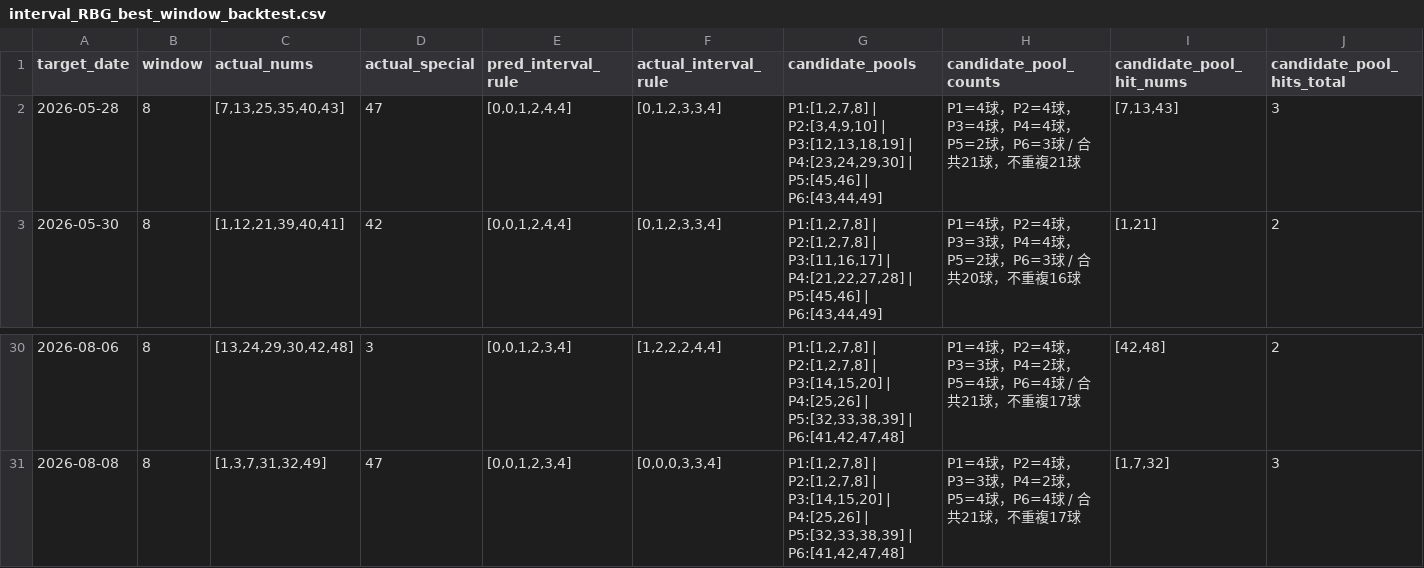
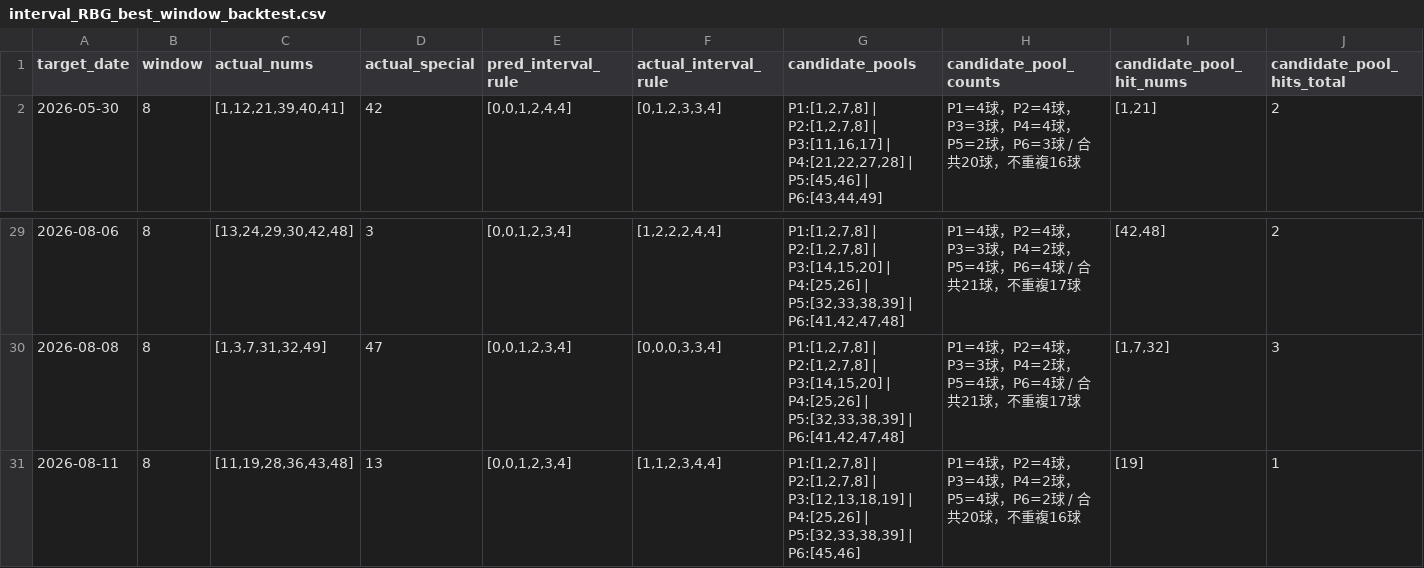
Before and after one commit to mrlam98613/msk8_prize_pred_apps, a CSV file: o_msk_RBG_backtest_pred/rbg_data/interval_RBG_best_window_backtest.csv, drawn as a sheet; only a part is shown, gaps mark what is left out; removed rows and columns are numbered as before the commit, all else as after; rows hold the shown columns only; the diff names each change by its address in the sheet, - before the commit and + after, or states it on an @@ line.

```diff
--- a/o_msk_RBG_backtest_pred/rbg_data/interval_RBG_best_window_backtest.csv
+++ b/o_msk_RBG_backtest_pred/rbg_data/interval_RBG_best_window_backtest.csv
-row 2: 2026-05-28 | 8 | [7,13,25,35,40,43] | 47 | [0,0,1,2,4,4] | [0,1,2,3,3,4] | P1:[1,2,7,8] | P2:[3,4,9,10] | P3:[12,13,18,19] | P4:[23,24,29,30] | P5:[45,46] | P6:[43,44,49] | P1=4球，P2=4球，P3=4球，P4=4球，P5=2球，P6=3球 / 合共21球，不重複21球 | [7,13,43] | 3
+row 31: 2026-08-11 | 8 | [11,19,28,36,43,48] | 13 | [0,0,1,2,3,4] | [1,1,2,3,4,4] | P1:[1,2,7,8] | P2:[1,2,7,8] | P3:[12,13,18,19] | P4:[25,26] | P5:[32,33,38,39] | P6:[45,46] | P1=4球，P2=4球，P3=4球，P4=2球，P5=4球，P6=2球 / 合共20球，不重複16球 | [19] | 1
```
Also changed, not shown: o_msk_RBG_backtest_pred/rbg_data/interval_RBG_nextDraw_pred.csv, o_msk_lotto_prize3_backtest_pred/bet_data/prize_bet.csv, 20 other files.
